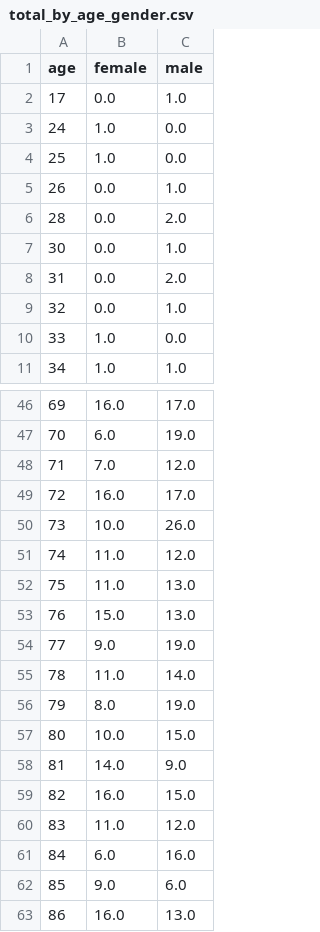
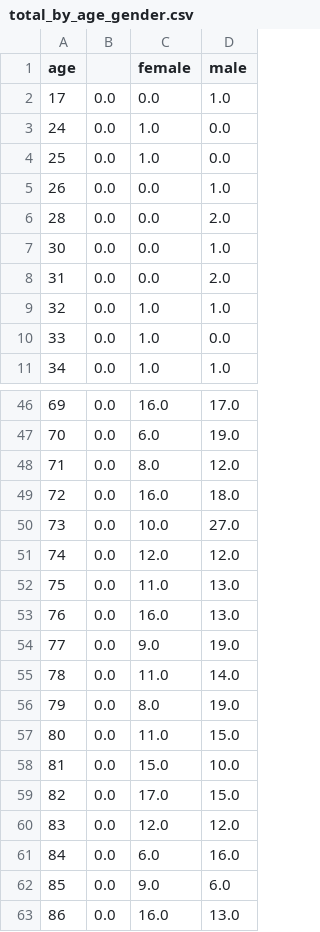
Before and after one commit to danieljstone/DC-COVID-Deaths, a CSV file: total_by_age_gender.csv, drawn as a sheet; only a part is shown, gaps mark what is left out; addresses are those after the commit; the diff covers the shown part only; the diff names each change by its address in the sheet, - before the commit and + after, or states it on an @@ line.

```diff
--- a/total_by_age_gender.csv
+++ b/total_by_age_gender.csv
+column B, rows 2-11: all 0.0; rows 46-63: all 0.0
-C9 (female): 0.0
+C9 (female): 1.0
-C48 (female): 7.0
+C48 (female): 8.0
-D49 (male): 17.0
+D49 (male): 18.0
-D50 (male): 26.0
+D50 (male): 27.0
-C51 (female): 11.0
+C51 (female): 12.0
-C53 (female): 15.0
+C53 (female): 16.0
-C57 (female): 10.0
+C57 (female): 11.0
-C58 (female): 14.0
+C58 (female): 15.0
-D58 (male): 9.0
+D58 (male): 10.0
-C59 (female): 16.0
+C59 (female): 17.0
-C60 (female): 11.0
+C60 (female): 12.0
```
Also changed, not shown: 20 edited cells elsewhere in this file, dc_covid_deaths.csv, 3 other files.
